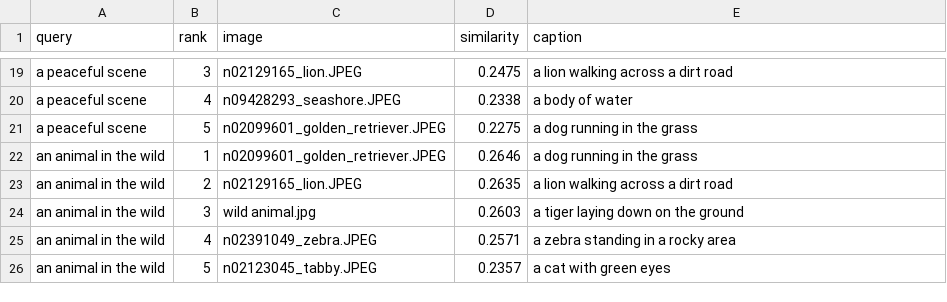
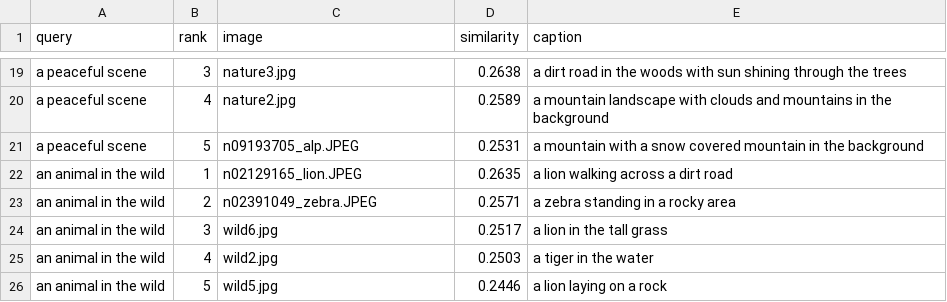
Before and after one commit to HAMMADAHMED242003/MLBInternship, a CSV file: Day25/output/search_report.csv, drawn as a sheet; only a part is shown, gaps mark what is left out; removed rows and columns are numbered as before the commit, all else as after; the diff covers the shown part only; the diff names each change by its address in the sheet, - before the commit and + after, or states it on an @@ line.

```diff
--- a/Day25/output/search_report.csv
+++ b/Day25/output/search_report.csv
-C19 (image): n02129165_lion.JPEG
+C19 (image): nature3.jpg
-D19 (similarity): 0.2475
+D19 (similarity): 0.2638
-E19 (caption): a lion walking across a dirt road
+E19 (caption): a dirt road in the woods with sun shining through the trees
-C20 (image): n09428293_seashore.JPEG
+C20 (image): nature2.jpg
-D20 (similarity): 0.2338
+D20 (similarity): 0.2589
-E20 (caption): a body of water
+E20 (caption): a mountain landscape with clouds and mountains in the background
-C21 (image): n02099601_golden_retriever.JPEG
+C21 (image): n09193705_alp.JPEG
-D21 (similarity): 0.2275
+D21 (similarity): 0.2531
-E21 (caption): a dog running in the grass
+E21 (caption): a mountain with a snow covered mountain in the background
-row 22: an animal in the wild | 1 | n02099601_golden_retriever.JPEG | 0.2646 | a dog running in the grass
-B22 (rank): 2
+B22 (rank): 1
-row 24: an animal in the wild | 3 | wild animal.jpg | 0.2603 | a tiger laying down on the ground
-B23 (rank): 4
+B23 (rank): 2
+row 24: an animal in the wild | 3 | wild6.jpg | 0.2517 | a lion in the tall grass
+row 25: an animal in the wild | 4 | wild2.jpg | 0.2503 | a tiger in the water
-C26 (image): n02123045_tabby.JPEG
+C26 (image): wild5.jpg
-D26 (similarity): 0.2357
+D26 (similarity): 0.2446
-E26 (caption): a cat with green eyes
+E26 (caption): a lion laying on a rock
```
Also changed, not shown: 2 added rows, 2 removed rows and 26 edited cells elsewhere in this file, Day25/output/captions.csv, 25 other files.
